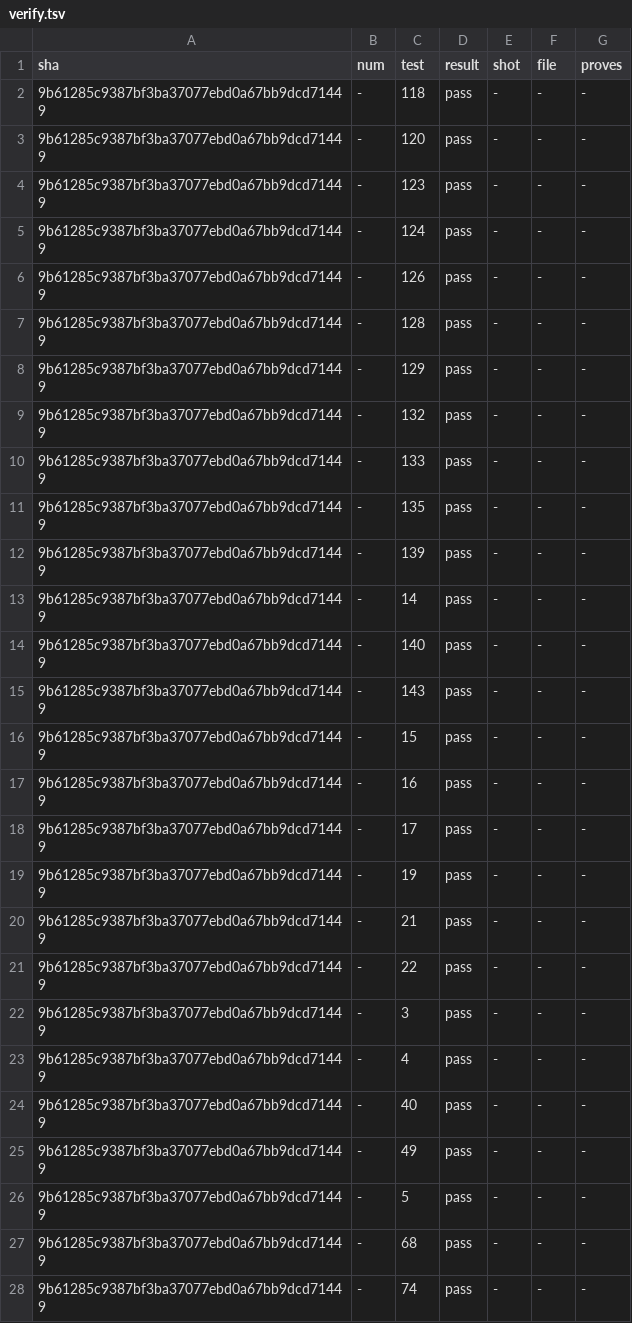
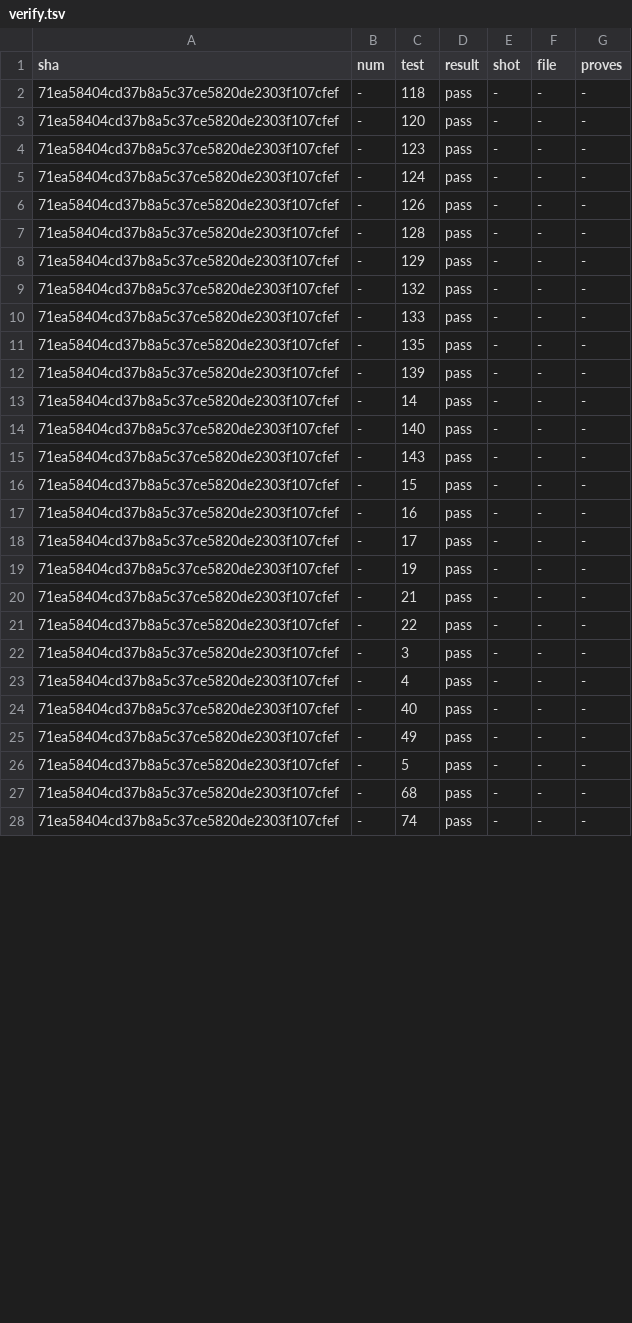
Before and after one commit to alexhu98/thunar, a TSV file: pr-148/verify.tsv, drawn as a sheet; only a part is shown; the diff covers the shown part only.

```diff
--- a/pr-148/verify.tsv
+++ b/pr-148/verify.tsv
@@ -1,28 +1,28 @@
 sha	num	test	result	shot	file	proves
-9b61285c9387bf3ba37077ebd0a67bb9dcd71449	-	118	pass	-	-	-
-9b61285c9387bf3ba37077ebd0a67bb9dcd71449	-	120	pass	-	-	-
-9b61285c9387bf3ba37077ebd0a67bb9dcd71449	-	123	pass	-	-	-
-9b61285c9387bf3ba37077ebd0a67bb9dcd71449	-	124	pass	-	-	-
-9b61285c9387bf3ba37077ebd0a67bb9dcd71449	-	126	pass	-	-	-
-9b61285c9387bf3ba37077ebd0a67bb9dcd71449	-	128	pass	-	-	-
-9b61285c9387bf3ba37077ebd0a67bb9dcd71449	-	129	pass	-	-	-
-9b61285c9387bf3ba37077ebd0a67bb9dcd71449	-	132	pass	-	-	-
-9b61285c9387bf3ba37077ebd0a67bb9dcd71449	-	133	pass	-	-	-
-9b61285c9387bf3ba37077ebd0a67bb9dcd71449	-	135	pass	-	-	-
-9b61285c9387bf3ba37077ebd0a67bb9dcd71449	-	139	pass	-	-	-
-9b61285c9387bf3ba37077ebd0a67bb9dcd71449	-	14	pass	-	-	-
-9b61285c9387bf3ba37077ebd0a67bb9dcd71449	-	140	pass	-	-	-
-9b61285c9387bf3ba37077ebd0a67bb9dcd71449	-	143	pass	-	-	-
-9b61285c9387bf3ba37077ebd0a67bb9dcd71449	-	15	pass	-	-	-
-9b61285c9387bf3ba37077ebd0a67bb9dcd71449	-	16	pass	-	-	-
-9b61285c9387bf3ba37077ebd0a67bb9dcd71449	-	17	pass	-	-	-
-9b61285c9387bf3ba37077ebd0a67bb9dcd71449	-	19	pass	-	-	-
-9b61285c9387bf3ba37077ebd0a67bb9dcd71449	-	21	pass	-	-	-
-9b61285c9387bf3ba37077ebd0a67bb9dcd71449	-	22	pass	-	-	-
-9b61285c9387bf3ba37077ebd0a67bb9dcd71449	-	3	pass	-	-	-
-9b61285c9387bf3ba37077ebd0a67bb9dcd71449	-	4	pass	-	-	-
-9b61285c9387bf3ba37077ebd0a67bb9dcd71449	-	40	pass	-	-	-
-9b61285c9387bf3ba37077ebd0a67bb9dcd71449	-	49	pass	-	-	-
-9b61285c9387bf3ba37077ebd0a67bb9dcd71449	-	5	pass	-	-	-
-9b61285c9387bf3ba37077ebd0a67bb9dcd71449	-	68	pass	-	-	-
-9b61285c9387bf3ba37077ebd0a67bb9dcd71449	-	74	pass	-	-	-
+71ea58404cd37b8a5c37ce5820de2303f107cfef	-	118	pass	-	-	-
+71ea58404cd37b8a5c37ce5820de2303f107cfef	-	120	pass	-	-	-
+71ea58404cd37b8a5c37ce5820de2303f107cfef	-	123	pass	-	-	-
+71ea58404cd37b8a5c37ce5820de2303f107cfef	-	124	pass	-	-	-
+71ea58404cd37b8a5c37ce5820de2303f107cfef	-	126	pass	-	-	-
+71ea58404cd37b8a5c37ce5820de2303f107cfef	-	128	pass	-	-	-
+71ea58404cd37b8a5c37ce5820de2303f107cfef	-	129	pass	-	-	-
+71ea58404cd37b8a5c37ce5820de2303f107cfef	-	132	pass	-	-	-
+71ea58404cd37b8a5c37ce5820de2303f107cfef	-	133	pass	-	-	-
+71ea58404cd37b8a5c37ce5820de2303f107cfef	-	135	pass	-	-	-
+71ea58404cd37b8a5c37ce5820de2303f107cfef	-	139	pass	-	-	-
+71ea58404cd37b8a5c37ce5820de2303f107cfef	-	14	pass	-	-	-
+71ea58404cd37b8a5c37ce5820de2303f107cfef	-	140	pass	-	-	-
+71ea58404cd37b8a5c37ce5820de2303f107cfef	-	143	pass	-	-	-
+71ea58404cd37b8a5c37ce5820de2303f107cfef	-	15	pass	-	-	-
+71ea58404cd37b8a5c37ce5820de2303f107cfef	-	16	pass	-	-	-
+71ea58404cd37b8a5c37ce5820de2303f107cfef	-	17	pass	-	-	-
+71ea58404cd37b8a5c37ce5820de2303f107cfef	-	19	pass	-	-	-
+71ea58404cd37b8a5c37ce5820de2303f107cfef	-	21	pass	-	-	-
+71ea58404cd37b8a5c37ce5820de2303f107cfef	-	22	pass	-	-	-
+71ea58404cd37b8a5c37ce5820de2303f107cfef	-	3	pass	-	-	-
+71ea58404cd37b8a5c37ce5820de2303f107cfef	-	4	pass	-	-	-
+71ea58404cd37b8a5c37ce5820de2303f107cfef	-	40	pass	-	-	-
+71ea58404cd37b8a5c37ce5820de2303f107cfef	-	49	pass	-	-	-
+71ea58404cd37b8a5c37ce5820de2303f107cfef	-	5	pass	-	-	-
+71ea58404cd37b8a5c37ce5820de2303f107cfef	-	68	pass	-	-	-
+71ea58404cd37b8a5c37ce5820de2303f107cfef	-	74	pass	-	-	-
```
Also changed, not shown: 5 edited cells elsewhere in this file, 1 other file.
